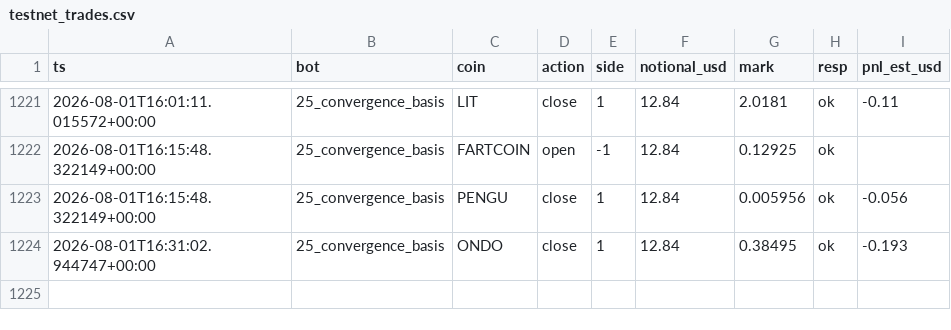
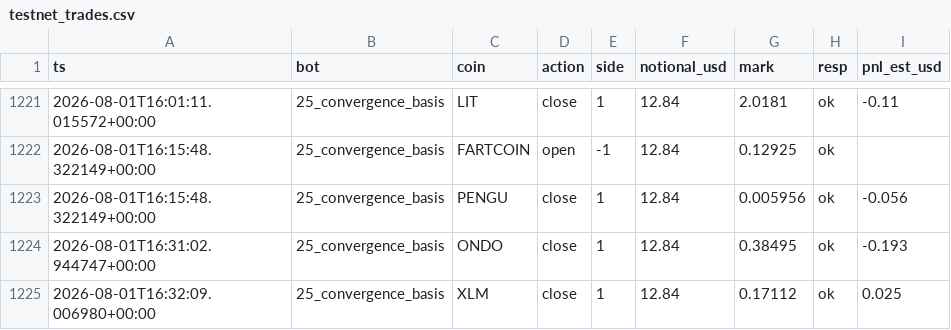
Before and after one commit to BSA-Laky/banc-paper, a CSV file: etat/testnet_trades.csv, drawn as a sheet; only a part is shown, gaps mark what is left out.

```diff
--- a/etat/testnet_trades.csv
+++ b/etat/testnet_trades.csv
@@ -1224 +1224,2 @@ ts,bot,coin,action,side,notional_usd,mark,resp,pnl_est_usd
 2026-08-01T16:31:02.944747+00:00,25_convergence_basis,ONDO,close,1,12.84,0.38495,ok,-0.193
+2026-08-01T16:32:09.006980+00:00,25_convergence_basis,XLM,close,1,12.84,0.17112,ok,0.025
```
Also changed, not shown: paper_trades.csv, 15 other files.
